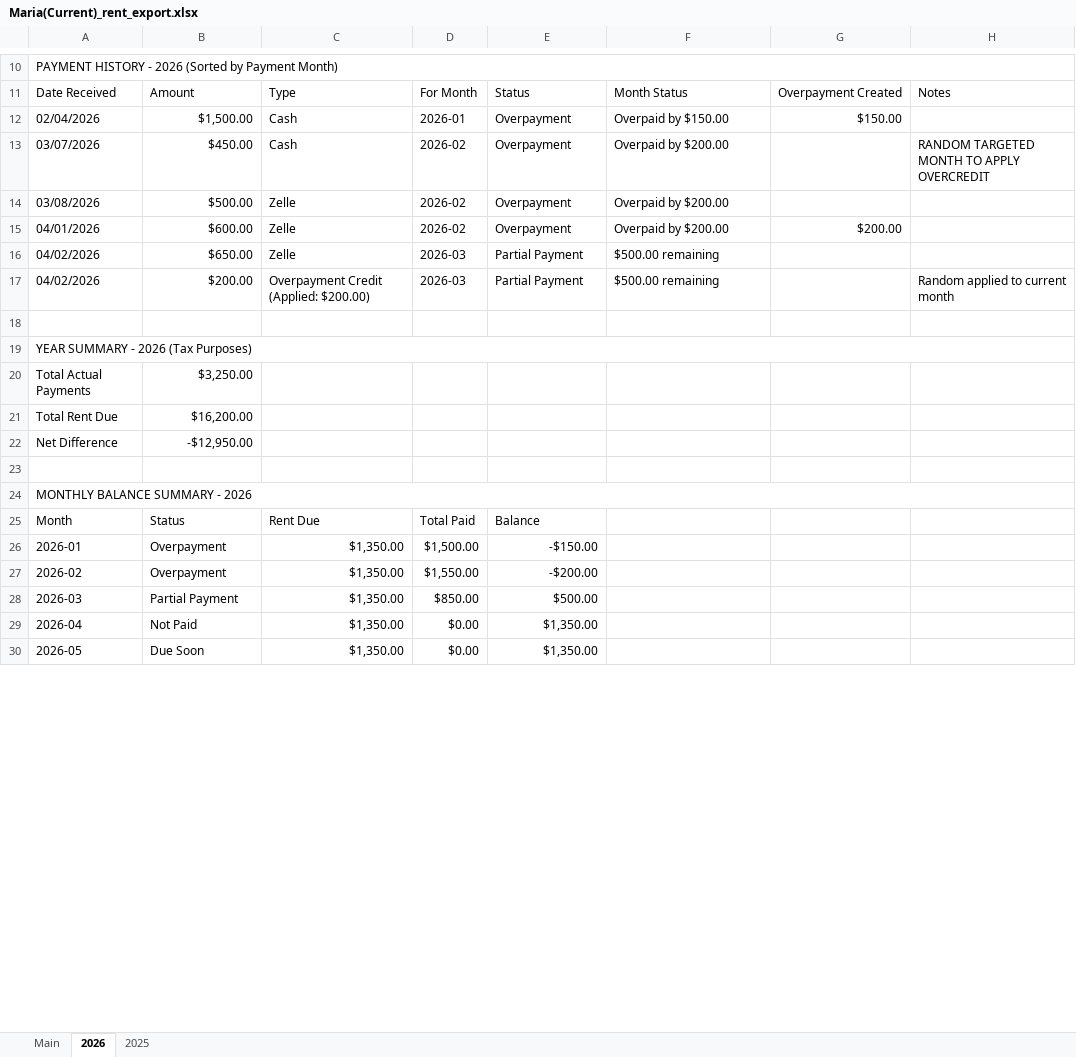
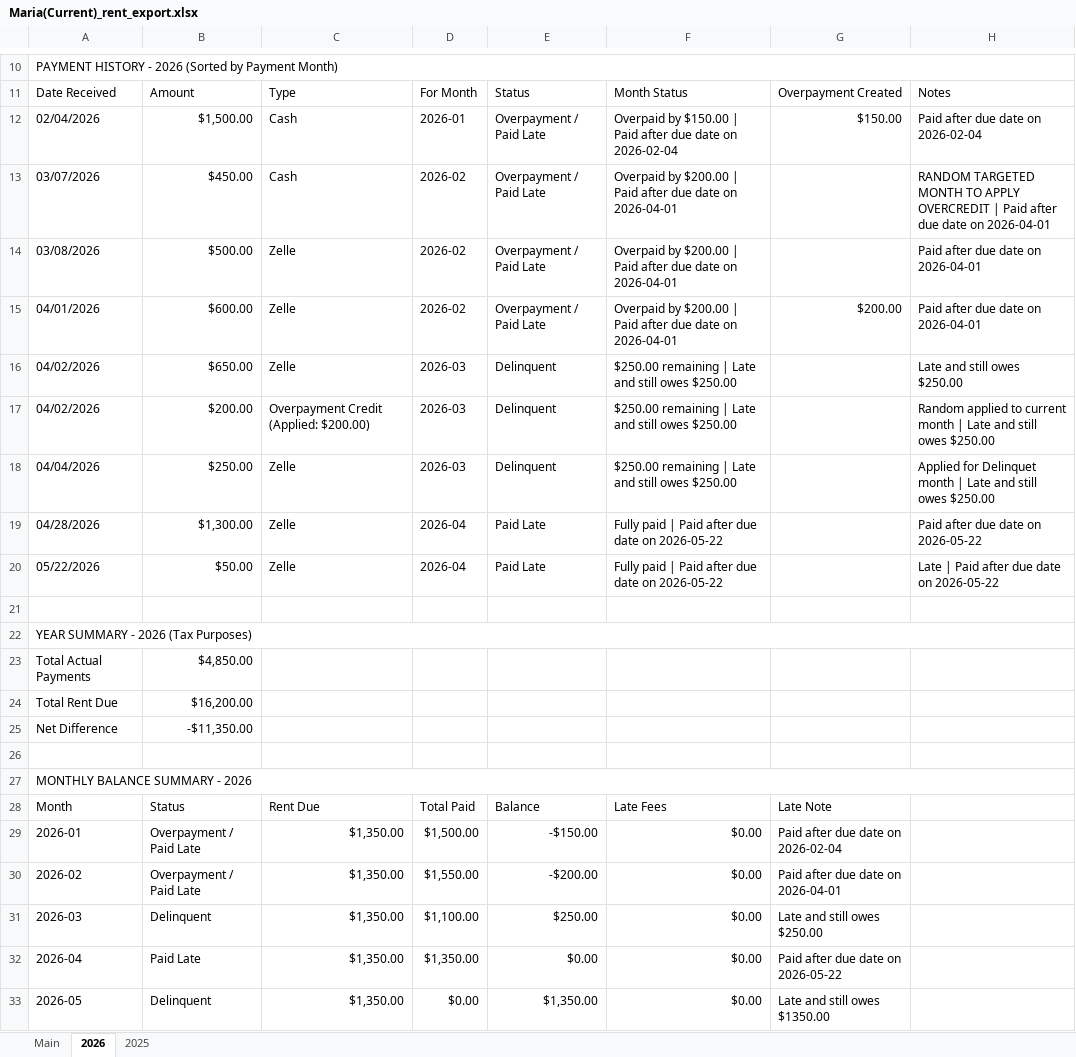
Before and after one commit to braydenanderson2014/PythonLibraries, an Excel workbook: Financial Manager/resources/Maria(Current)_rent_export.xlsx, sheet 2026, drawn as a sheet; only a part is shown, gaps mark what is left out; values as stored, in another font and other column widths than the file's, no cell formats; addresses are those after the commit; the diff covers the shown part only; the diff names each change by its address in the sheet, - before the commit and + after, or states it on an @@ line.

Commit message:
feat: Add late fee waiver option and enhance payment dialog
- Introduced a checkbox in the Late Fee Dialog to waive late fees if rent is paid in full by the end of the month.
- Updated the configuration saving logic to include the new waiver option.
- Enhanced the Payment Dialog to display a summary of the selected month, including late fees and remaining balance.
- Improved the handling of payment notes to include automatic late-payment notes.
- Refactored the Rent Management Tab to incorporate the new late fee waiver logic and display relevant information in the payment history and monthly summaries.
- Added functionality to export late fee history in CSV format.

```diff
--- a/Financial Manager/resources/Maria(Current)_rent_export.xlsx (sheet 2026)
+++ b/Financial Manager/resources/Maria(Current)_rent_export.xlsx (sheet 2026)
-E12:E15: Overpayment
+E12:E15: Overpayment / Paid Late
-F12: Overpaid by $150.00
+F12: Overpaid by $150.00 | Paid after due date on 2026-02-04
-H12: (empty)
+H12: Paid after due date on 2026-02-04
-F13:F15: Overpaid by $200.00
+F13:F15: Overpaid by $200.00 | Paid after due date on 2026-04-01
-H13: …APPLY OVERCREDIT
+H13: …APPLY OVERCREDIT | Paid after due date on 2026-04-01
-H14:H15: (empty)
+H14:H15: Paid after due date on 2026-04-01
-E16:E17: Partial Payment
+E16:E17: Delinquent
-F16:F17: $500.00 remaining
+F16:F17: $250.00 remaining | Late and still owes $250.00
-H16: (empty)
+H16: Late and still owes $250.00
-H17: …current month
+H17: …current month | Late and still owes $250.00
+row 18: 04/04/2026 | $250.00 | Zelle | 2026-03 | Delinquent | $250.00 remaining | Late and still owes $250.00 |  | Applied for Delinquet month | Late and still owes $250.00
+row 19: 04/28/2026 | $1,300.00 | Zelle | 2026-04 | Paid Late | Fully paid | Paid after due date on 2026-05-22 |  | Paid after due date on 2026-05-22
+row 20: 05/22/2026 | $50.00 | Zelle | 2026-04 | Paid Late | Fully paid | Paid after due date on 2026-05-22 |  | Late | Paid after due date on 2026-05-22
-B23: $3,250.00
+B23: $4,850.00
-B25: -$12,950.00
+B25: -$11,350.00
-F28: (empty)
+F28: Late Fees
-G28: (empty)
+G28: Late Note
-B29:B30: Overpayment
+B29:B30: Overpayment / Paid Late
-F29:F33: (empty)
+F29:F33: $0.00
-G29: (empty)
+G29: Paid after due date on 2026-02-04
-G30: (empty)
+G30: Paid after due date on 2026-04-01
-B31: Partial Payment
+B31: Delinquent
-D31: $850.00
+D31: $1,100.00
-E31: $500.00
+E31: $250.00
-G31: (empty)
+G31: Late and still owes $250.00
-B32: Not Paid
+B32: Paid Late
-D32: $0.00
+D32: $1,350.00
-E32: $1,350.00
+E32: $0.00
-G32: (empty)
+G32: Paid after due date on 2026-05-22
-B33: Due Soon
+B33: Delinquent
-G33: (empty)
+G33: Late and still owes $1350.00
```
Also changed, not shown: 10 edited cells elsewhere in this sheet, sheet Main, sheet 2025, cell formats, 12 other files.
